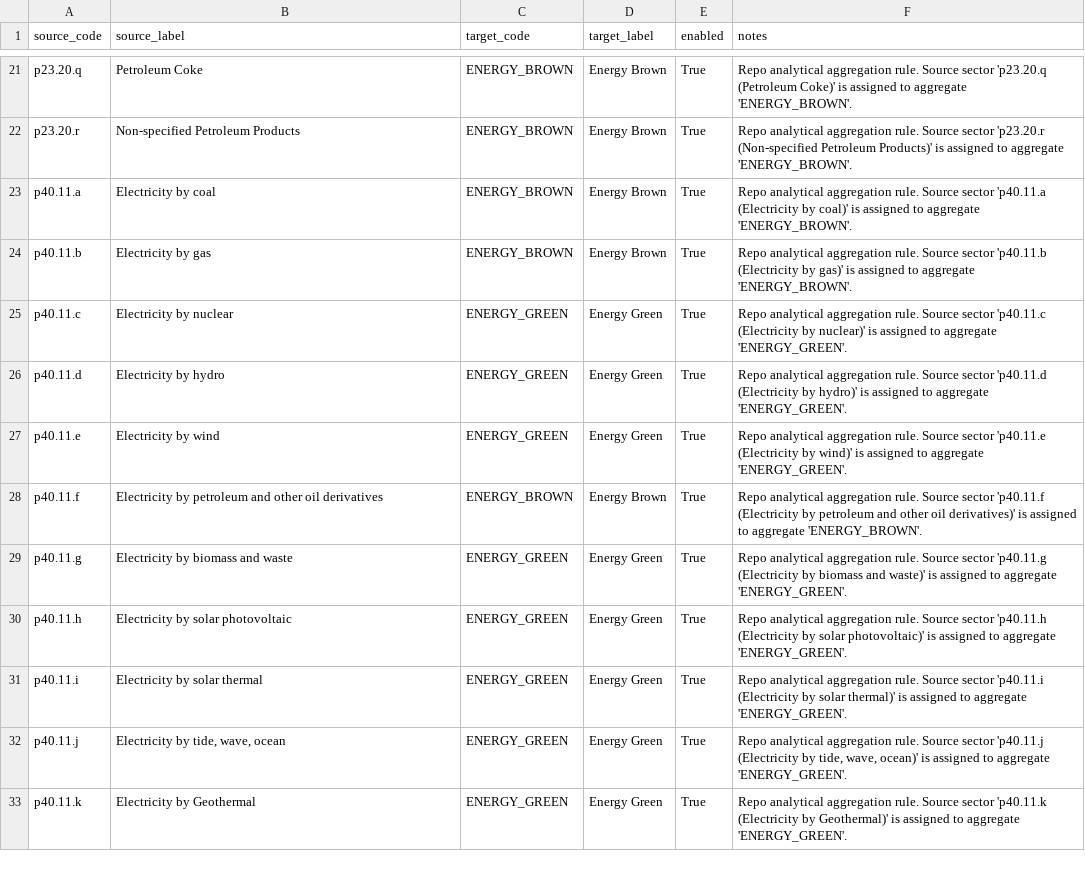
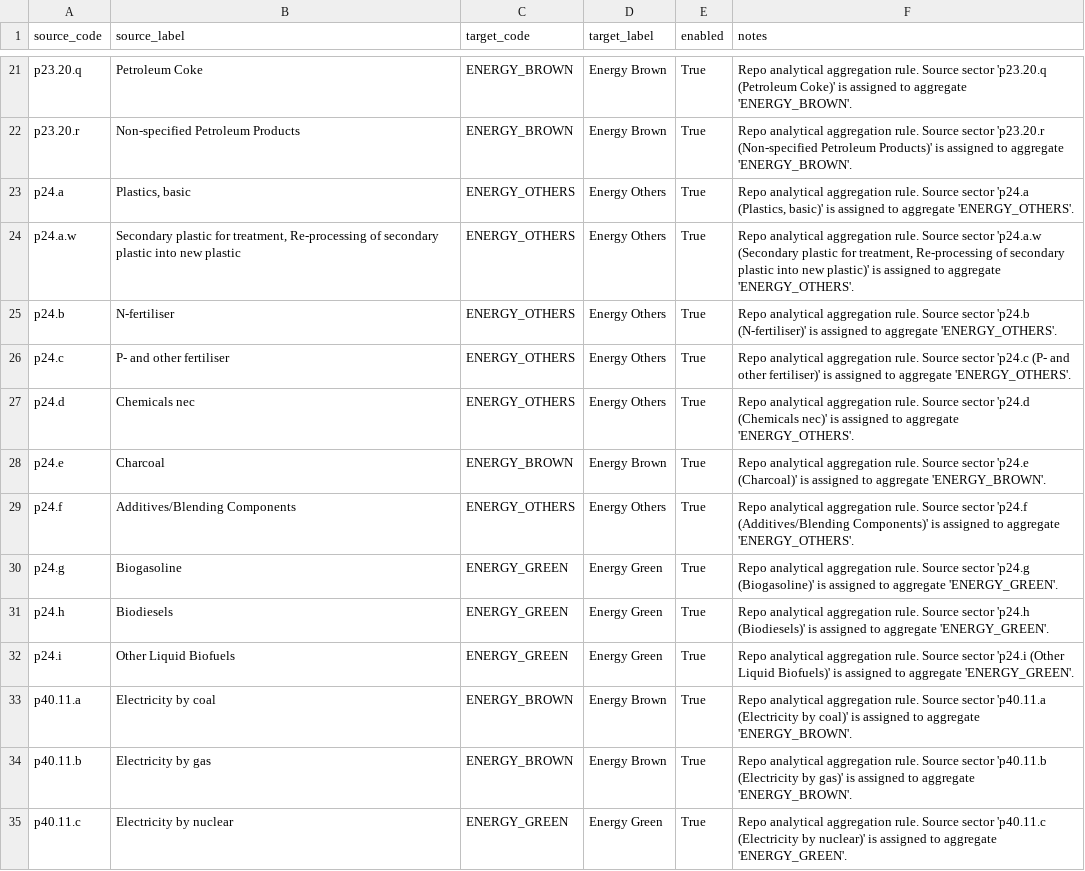
Before and after one commit to EcolEconModels/MRIO, a CSV file: scripts/mappings/energy_green_brown_reaggregation.csv, drawn as a sheet; only a part is shown, gaps mark what is left out; the shorter side is filled out with more unchanged rows; the diff names each change by its address in the sheet, - before the commit and + after, or states it on an @@ line.

```diff
--- a/scripts/mappings/energy_green_brown_reaggregation.csv
+++ b/scripts/mappings/energy_green_brown_reaggregation.csv
+row 23: p24.a | Plastics, basic | ENERGY_OTHERS | Energy Others | True | Repo analytical aggregation rule. Source sector 'p24.a (Plastics, basic)' is assigned to aggregate 'ENERGY_OTHERS'.
+row 24: p24.a.w | Secondary plastic for treatment, Re-processing of secondary plastic into new plastic | ENERGY_OTHERS | Energy Others | True | Repo analytical aggregation rule. Source sector 'p24.a.w (Secondary plastic for treatment, Re-processing of secondary plastic into new plastic)' is assigned to aggregate 'ENERGY_OTHERS'.
+row 25: p24.b | N-fertiliser | ENERGY_OTHERS | Energy Others | True | Repo analytical aggregation rule. Source sector 'p24.b (N-fertiliser)' is assigned to aggregate 'ENERGY_OTHERS'.
+row 26: p24.c | P- and other fertiliser | ENERGY_OTHERS | Energy Others | True | Repo analytical aggregation rule. Source sector 'p24.c (P- and other fertiliser)' is assigned to aggregate 'ENERGY_OTHERS'.
+row 27: p24.d | Chemicals nec | ENERGY_OTHERS | Energy Others | True | Repo analytical aggregation rule. Source sector 'p24.d (Chemicals nec)' is assigned to aggregate 'ENERGY_OTHERS'.
+row 28: p24.e | Charcoal | ENERGY_BROWN | Energy Brown | True | Repo analytical aggregation rule. Source sector 'p24.e (Charcoal)' is assigned to aggregate 'ENERGY_BROWN'.
+row 29: p24.f | Additives/Blending Components | ENERGY_OTHERS | Energy Others | True | Repo analytical aggregation rule. Source sector 'p24.f (Additives/Blending Components)' is assigned to aggregate 'ENERGY_OTHERS'.
+row 30: p24.g | Biogasoline | ENERGY_GREEN | Energy Green | True | Repo analytical aggregation rule. Source sector 'p24.g (Biogasoline)' is assigned to aggregate 'ENERGY_GREEN'.
+row 31: p24.h | Biodiesels | ENERGY_GREEN | Energy Green | True | Repo analytical aggregation rule. Source sector 'p24.h (Biodiesels)' is assigned to aggregate 'ENERGY_GREEN'.
+row 32: p24.i | Other Liquid Biofuels | ENERGY_GREEN | Energy Green | True | Repo analytical aggregation rule. Source sector 'p24.i (Other Liquid Biofuels)' is assigned to aggregate 'ENERGY_GREEN'.
```
Also changed, not shown: scripts/mappings/fuels_reaggregation.csv, 7 other files.
